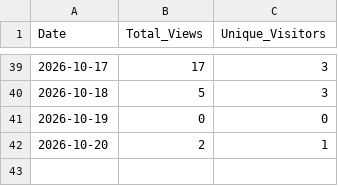
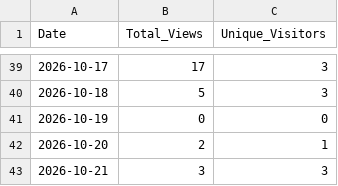
Before and after one commit to glaydsonboa/traceweave, a CSV file: research/traffic-data/views_history.csv, drawn as a sheet; only a part is shown, gaps mark what is left out.

```diff
--- a/research/traffic-data/views_history.csv
+++ b/research/traffic-data/views_history.csv
@@ -42 +42,2 @@ Date;Total_Views;Unique_Visitors
 2026-10-20;2;1
+2026-10-21;3;3
```
Also changed, not shown: research/traffic-data/clones_history.csv, research/traffic-data/popular_content_history.csv.
